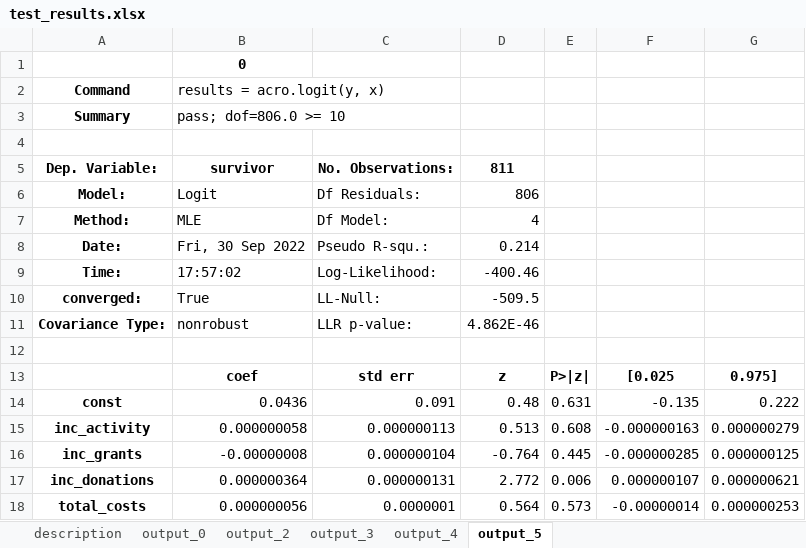
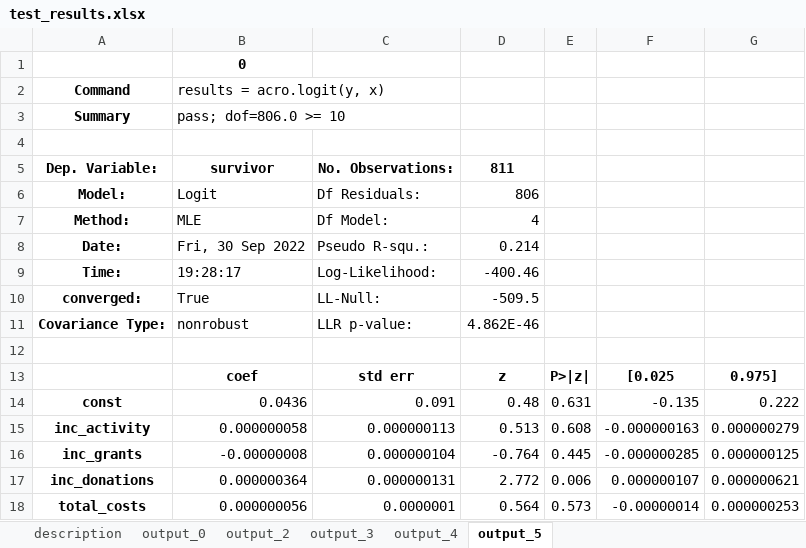
Before and after one commit to AI-SDC/ACRO, an Excel workbook: notebooks/test_results.xlsx, sheet output_5, drawn as a sheet; values as stored, in another font and other column widths than the file's, no borders; the diff names each change by its address in the sheet, - before the commit and + after, or states it on an @@ line.

```diff
--- a/notebooks/test_results.xlsx (sheet output_5)
+++ b/notebooks/test_results.xlsx (sheet output_5)
-B9: 17:57:02
+B9: 19:28:17
```
Also changed, not shown: sheet output_4, sheet output_3, 2 other files.
